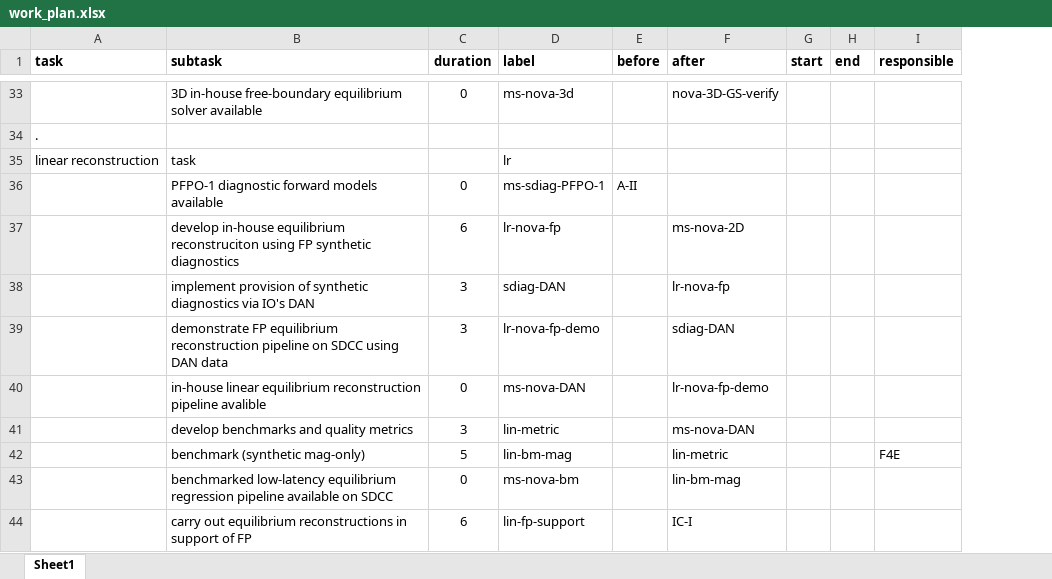
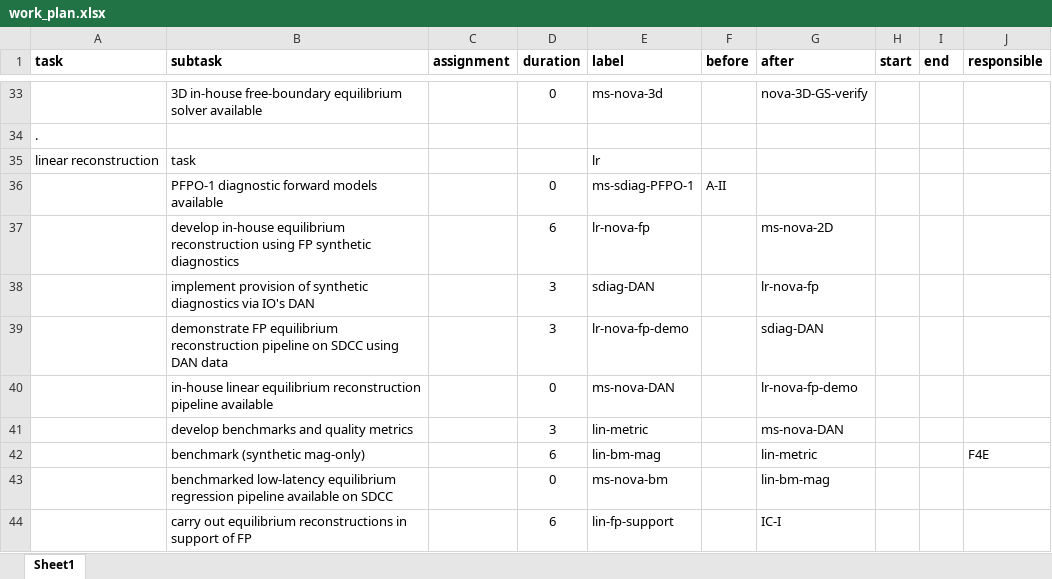
Before and after one commit to Simon-McIntosh/nova, an Excel workbook: nova/projects/equilibrium/work_plan.xlsx, sheet Sheet1, drawn as a sheet; only a part is shown, gaps mark what is left out; values as stored, in another font and other column widths than the file's, no borders; addresses are those after the commit; the diff covers the shown part only; the diff names each change by its address in the sheet, - before the commit and + after, or states it on an @@ line.

```diff
--- a/nova/projects/equilibrium/work_plan.xlsx (sheet Sheet1)
+++ b/nova/projects/equilibrium/work_plan.xlsx (sheet Sheet1)
+column C (assignment), empty
-B37 (subtask): …in-house equilibrium reconstruciton using FP…
+B37 (subtask): …in-house equilibrium reconstruction using FP…
-B40 (subtask): …reconstruction pipeline avalible
+B40 (subtask): …reconstruction pipeline available
-D42 (duration): 5
+D42 (duration): 6
```
Also changed, not shown: 29 added rows, 27 removed rows, 6 moved rows and 36 edited cells elsewhere in this sheet, 3 other files.
